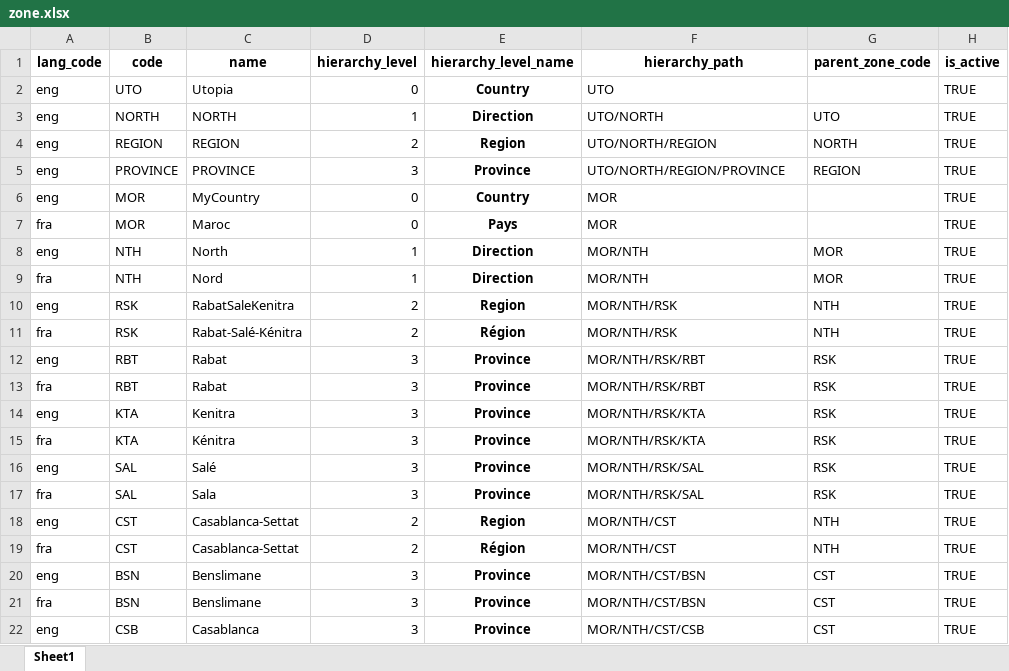
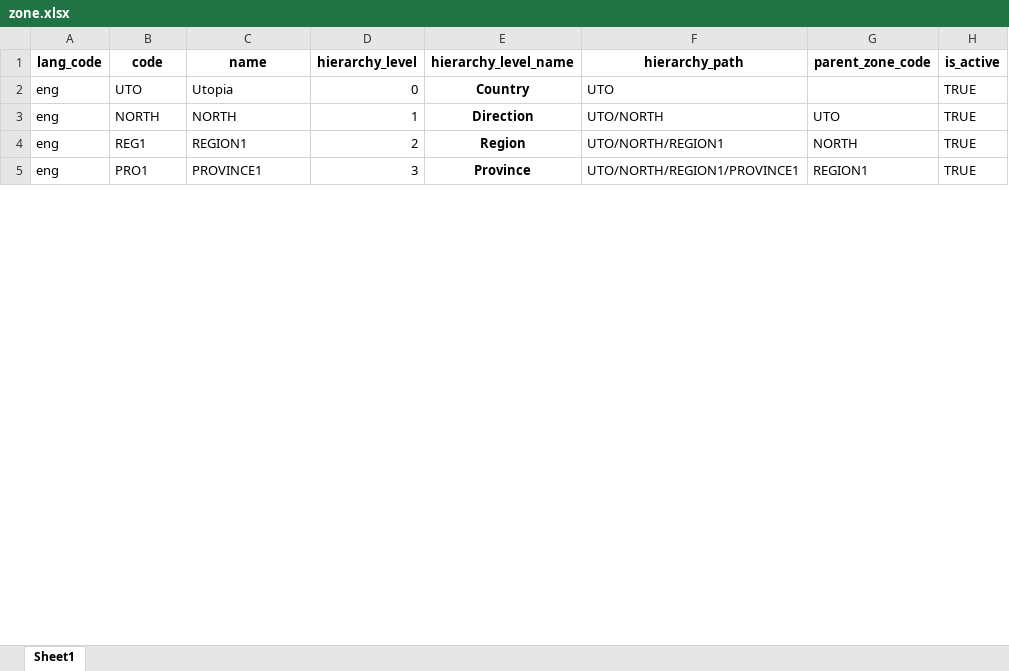
Before and after one commit to barnaby-twyford/mosip-data, an Excel workbook: mosip_master/xlsx/zone.xlsx, sheet Sheet1, drawn as a sheet; only a part is shown; values as stored, in another font and other column widths than the file's, no borders; the diff covers the shown part only; the diff names each change by its address in the sheet, - before the commit and + after, or states it on an @@ line.

```diff
--- a/mosip_master/xlsx/zone.xlsx (sheet Sheet1)
+++ b/mosip_master/xlsx/zone.xlsx (sheet Sheet1)
-B4 (code): REGION
+B4 (code): REG1
-C4 (name): REGION
+C4 (name): REGION1
-F4 (hierarchy_path): UTO/NORTH/REGION
+F4 (hierarchy_path): UTO/NORTH/REGION1
-B5 (code): PROVINCE
+B5 (code): PRO1
-C5 (name): PROVINCE
+C5 (name): PROVINCE1
-F5 (hierarchy_path): UTO/NORTH/REGION/PROVINCE
+F5 (hierarchy_path): UTO/NORTH/REGION1/PROVINCE1
-G5 (parent_zone_code): REGION
+G5 (parent_zone_code): REGION1
-row 6: eng | MOR | MyCountry | 0 | Country | MOR |  | TRUE
-row 7: fra | MOR | Maroc | 0 | Pays | MOR |  | TRUE
-row 8: eng | NTH | North | 1 | Direction | MOR/NTH | MOR | TRUE
-row 9: fra | NTH | Nord | 1 | Direction | MOR/NTH | MOR | TRUE
-row 10: eng | RSK | RabatSaleKenitra | 2 | Region | MOR/NTH/RSK | NTH | TRUE
-row 11: fra | RSK | Rabat-Salé-Kénitra | 2 | Région | MOR/NTH/RSK | NTH | TRUE
-row 12: eng | RBT | Rabat | 3 | Province | MOR/NTH/RSK/RBT | RSK | TRUE
-row 13: fra | RBT | Rabat | 3 | Province | MOR/NTH/RSK/RBT | RSK | TRUE
-row 14: eng | KTA | Kenitra | 3 | Province | MOR/NTH/RSK/KTA | RSK | TRUE
-row 15: fra | KTA | Kénitra | 3 | Province | MOR/NTH/RSK/KTA | RSK | TRUE
-row 16: eng | SAL | Salé | 3 | Province | MOR/NTH/RSK/SAL | RSK | TRUE
-row 17: fra | SAL | Sala | 3 | Province | MOR/NTH/RSK/SAL | RSK | TRUE
-row 18: eng | CST | Casablanca-Settat | 2 | Region | MOR/NTH/CST | NTH | TRUE
-row 19: fra | CST | Casablanca-Settat | 2 | Région | MOR/NTH/CST | NTH | TRUE
-row 20: eng | BSN | Benslimane | 3 | Province | MOR/NTH/CST/BSN | CST | TRUE
-row 21: fra | BSN | Benslimane | 3 | Province | MOR/NTH/CST/BSN | CST | TRUE
-row 22: eng | CSB | Casablanca | 3 | Province | MOR/NTH/CST/CSB | CST | TRUE
```
Also changed, not shown: 128 removed rows and 12 edited cells elsewhere in this sheet, mosip_master/xlsx/device_master.xlsx, mosip_master/xlsx/loc_holiday.xlsx, 4 other files.
